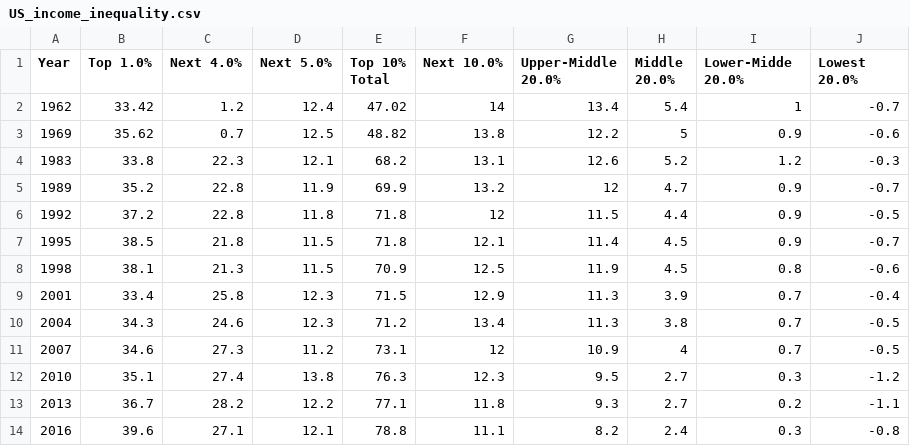
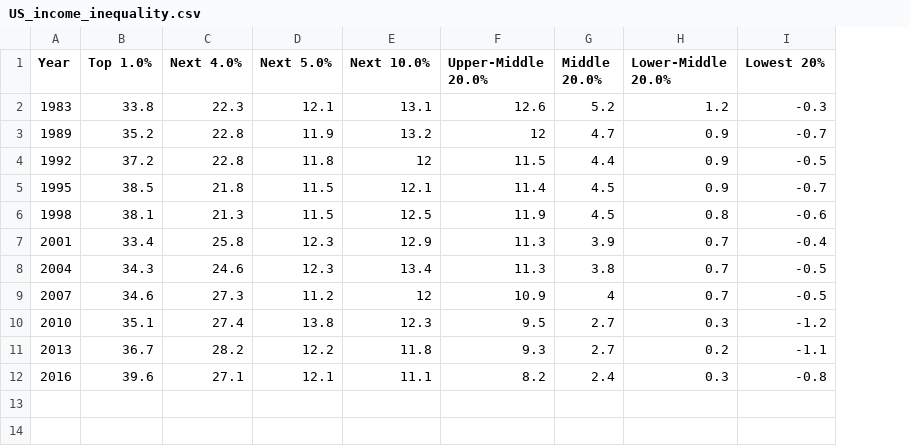
Before and after one commit to rawild/Interactive-Data-Vis-Sp2020, a CSV file: data/US_income_inequality.csv, drawn as a sheet; removed rows and columns are numbered as before the commit, all else as after; the diff names each change by its address in the sheet, - before the commit and + after, or states it on an @@ line.

```diff
--- a/data/US_income_inequality.csv
+++ b/data/US_income_inequality.csv
-column E (Top 10% Total), rows 4-14: 68.2 | 69.9 | 71.8 | 71.8 | 70.9 | 71.5 | 71.2 | 73.1 | 76.3 | 77.1 | 78.8
-H1: Lower-Midde 20.0%
+H1: Lower-Middle 20.0%
-I1: Lowest 20.0%
+I1: Lowest 20%
-row 2: 1962 | 33.42 | 1.2 | 12.4 | 47.02 | 14 | 13.4 | 5.4 | 1 | -0.7
-row 3: 1969 | 35.62 | 0.7 | 12.5 | 48.82 | 13.8 | 12.2 | 5 | 0.9 | -0.6
```
Also changed, not shown: 3 other files.
